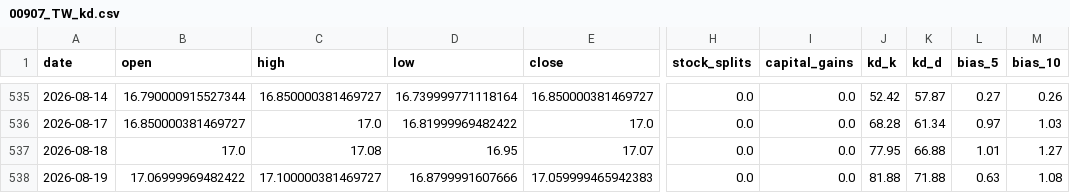
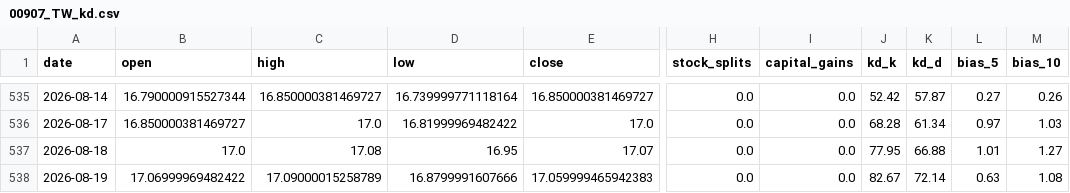
Before and after one commit to blessyeh/kd-stock-monitor, a CSV file: data/00907_TW_kd.csv, drawn as a sheet; only a part is shown, gaps mark what is left out; the diff names each change by its address in the sheet, - before the commit and + after, or states it on an @@ line.

```diff
--- a/data/00907_TW_kd.csv
+++ b/data/00907_TW_kd.csv
-C538 (high): 17.100000381469727
+C538 (high): 17.09000015258789
-J538 (kd_k): 81.88
+J538 (kd_k): 82.67
-K538 (kd_d): 71.88
+K538 (kd_d): 72.14
```
Also changed, not shown: data/00907_TW_raw.csv, 6 other files.
